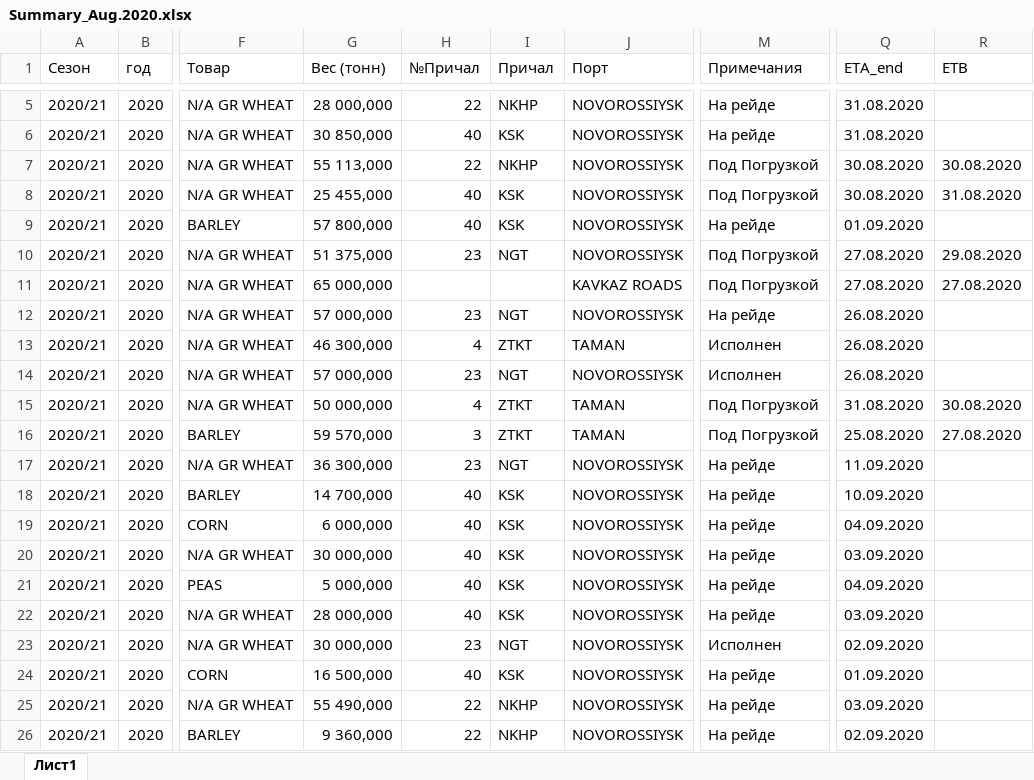
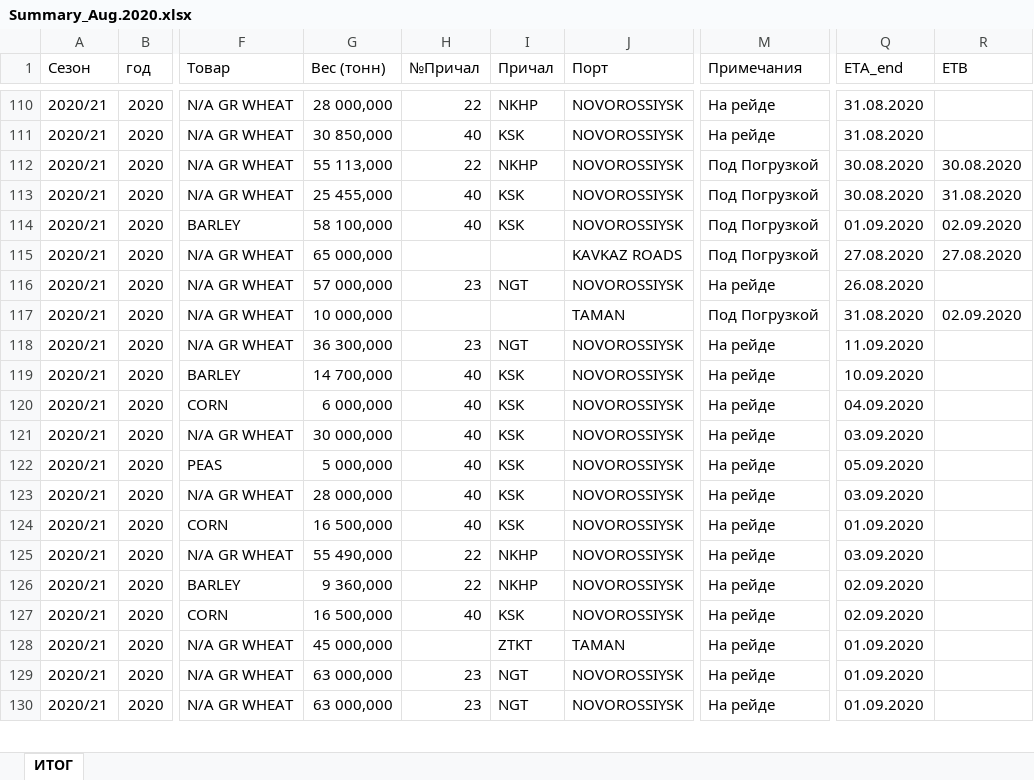
Before and after one commit to Gvozdoder4uk/Logistic-OS, an Excel workbook: Logistic OS/TempDocs/Summary_Aug.2020.xlsx, sheet ИТОГ, drawn as a sheet; only a part is shown, gaps mark what is left out; the shorter side is filled out with more unchanged rows; values as stored, in another font and other column widths than the file's, no cell formats; conditional formats not drawn; addresses are those after the commit; the diff covers the shown part only; the diff names each change by its address in the sheet, - before the commit and + after, or states it on an @@ line.

```diff
--- a/Logistic OS/TempDocs/Summary_Aug.2020.xlsx (sheet ИТОГ)
+++ b/Logistic OS/TempDocs/Summary_Aug.2020.xlsx (sheet ИТОГ)
-sheet tab: Лист1
+sheet tab: ИТОГ
-G114 (Вес (тонн)): 57 800,000
+G114 (Вес (тонн)): 58 100,000
-M114 (Примечания): На рейде
+M114 (Примечания): Под Погрузкой
-R114 (ETB): (empty)
+R114 (ETB): 02.09.2020
@@ row 10 moved to row 102: 2020/21 @@
@@ row 13 moved to row 91: 2020/21 @@
@@ row 14 moved to row 94: 2020/21 @@
-G117 (Вес (тонн)): 50 000,000
+G117 (Вес (тонн)): 10 000,000
-H117 (№Причал): 4
+H117 (№Причал): (empty)
-I117 (Причал): ZTKT
+I117 (Причал): (empty)
-R117 (ETB): 30.08.2020
+R117 (ETB): 02.09.2020
@@ row 16 moved to row 99: 2020/21 @@
-Q122 (ETA_end): 04.09.2020
+Q122 (ETA_end): 05.09.2020
@@ row 23 moved to row 22: 2020/21 @@
```
Also changed, not shown: 10 added rows, 10 removed rows, 90 moved rows and 19 edited cells elsewhere in this sheet, cell formats, formulas that keep their value, Logistic OS/TempDocs/Summary_Sep.2020.xlsx, Logistic OS/TempDocs/Test.xlsx, 3 other files.
